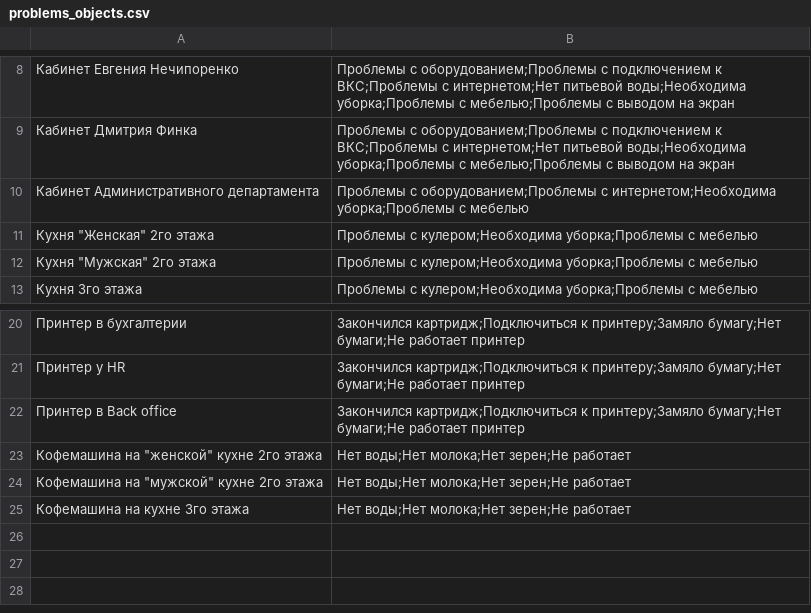
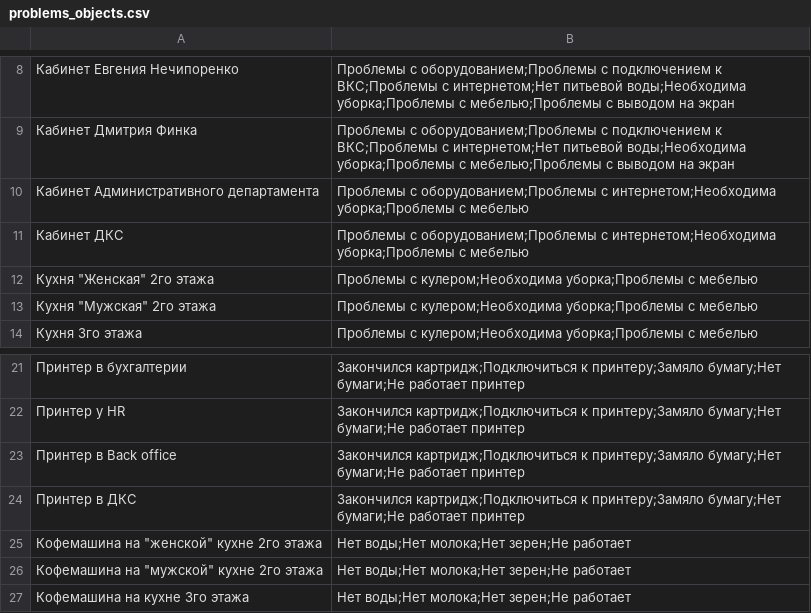
Before and after one commit to WolfSMXL/ITConcierge, a CSV file: files/csv/problems_objects.csv, drawn as a sheet; only a part is shown, gaps mark what is left out.

Commit message:
Добавлены новые объекты; По пункту "Подключение к принтеру" задача больше не создается, осталась только отправка письма

```diff
--- a/files/csv/problems_objects.csv
+++ b/files/csv/problems_objects.csv
@@ -10,2 +10,3 @@
 Кабинет Административного департамента,Проблемы с оборудованием;Проблемы с интернетом;Необходима уборка;Проблемы с мебелью
+Кабинет ДКС,Проблемы с оборудованием;Проблемы с интернетом;Необходима уборка;Проблемы с мебелью
 Кухня "Женская" 2го этажа,Проблемы с кулером;Необходима уборка;Проблемы с мебелью
@@ -22,2 +23,3 @@
 Принтер в Back office,Закончился картридж;Подключиться к принтеру;Замяло бумагу;Нет бумаги;Не работает принтер
+Принтер в ДКС,Закончился картридж;Подключиться к принтеру;Замяло бумагу;Нет бумаги;Не работает принтер
 Кофемашина на "женской" кухне 2го этажа,Нет воды;Нет молока;Нет зерен;Не работает
```
Also changed, not shown: files/csv/objects.csv, 3 other files.
